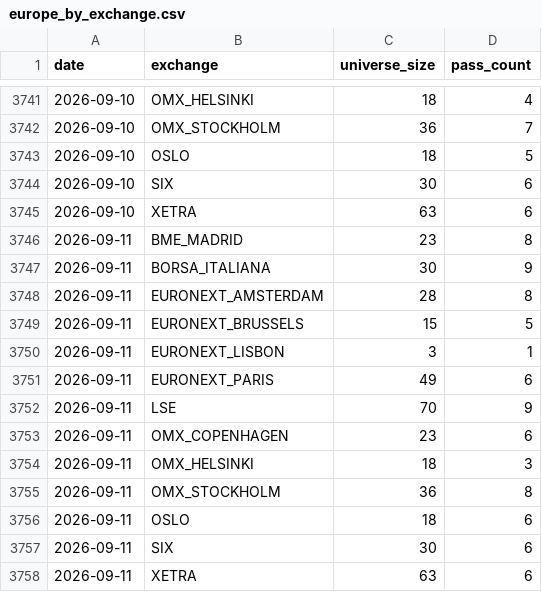
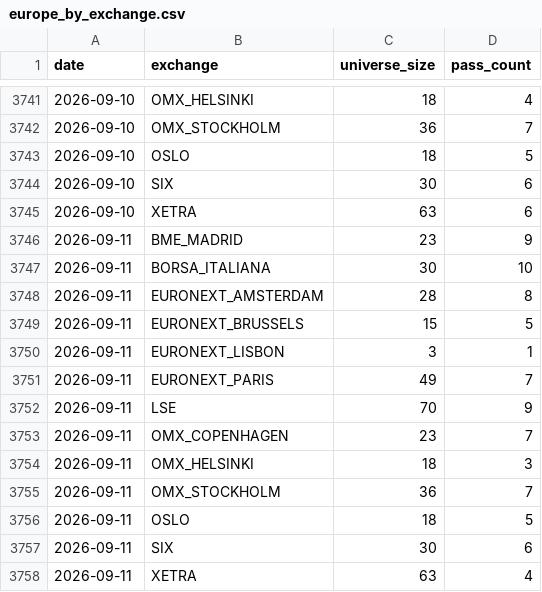
Before and after one commit to petrovmiroslav0107-alt/github.com-petrovmiroslav0107-minervini-breadth, a CSV file: output/europe_by_exchange.csv, drawn as a sheet; only a part is shown, gaps mark what is left out.

```diff
--- a/output/europe_by_exchange.csv
+++ b/output/europe_by_exchange.csv
@@ -3745,4 +3745,4 @@ date,exchange,universe_size,pass_count
 2026-09-10,XETRA,63,6
-2026-09-11,BME_MADRID,23,8
-2026-09-11,BORSA_ITALIANA,30,9
+2026-09-11,BME_MADRID,23,9
+2026-09-11,BORSA_ITALIANA,30,10
 2026-09-11,EURONEXT_AMSTERDAM,28,8
@@ -3750,9 +3750,9 @@ date,exchange,universe_size,pass_count
 2026-09-11,EURONEXT_LISBON,3,1
-2026-09-11,EURONEXT_PARIS,49,6
+2026-09-11,EURONEXT_PARIS,49,7
 2026-09-11,LSE,70,9
-2026-09-11,OMX_COPENHAGEN,23,6
+2026-09-11,OMX_COPENHAGEN,23,7
 2026-09-11,OMX_HELSINKI,18,3
-2026-09-11,OMX_STOCKHOLM,36,8
-2026-09-11,OSLO,18,6
+2026-09-11,OMX_STOCKHOLM,36,7
+2026-09-11,OSLO,18,5
 2026-09-11,SIX,30,6
-2026-09-11,XETRA,63,6
+2026-09-11,XETRA,63,4
```
Also changed, not shown: 1 other file.
